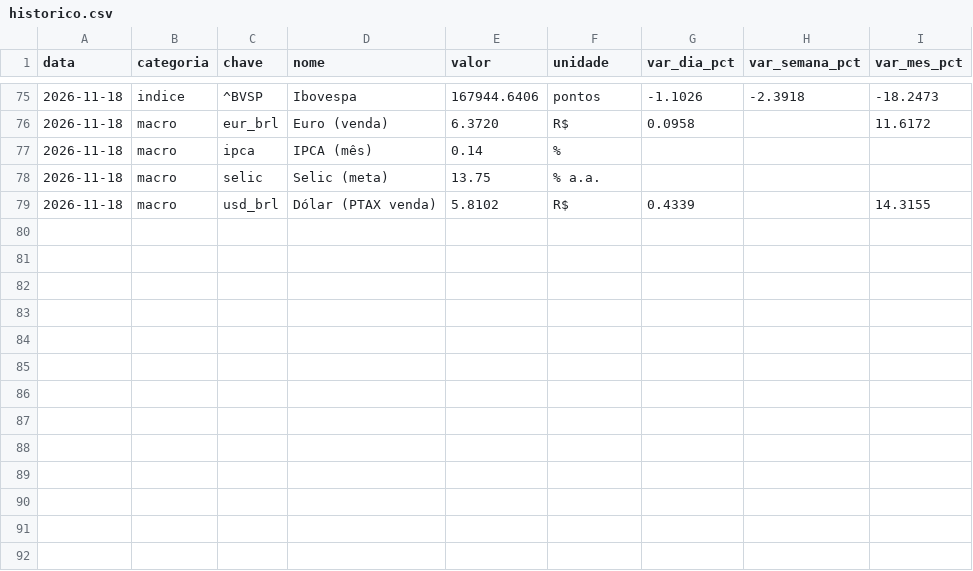
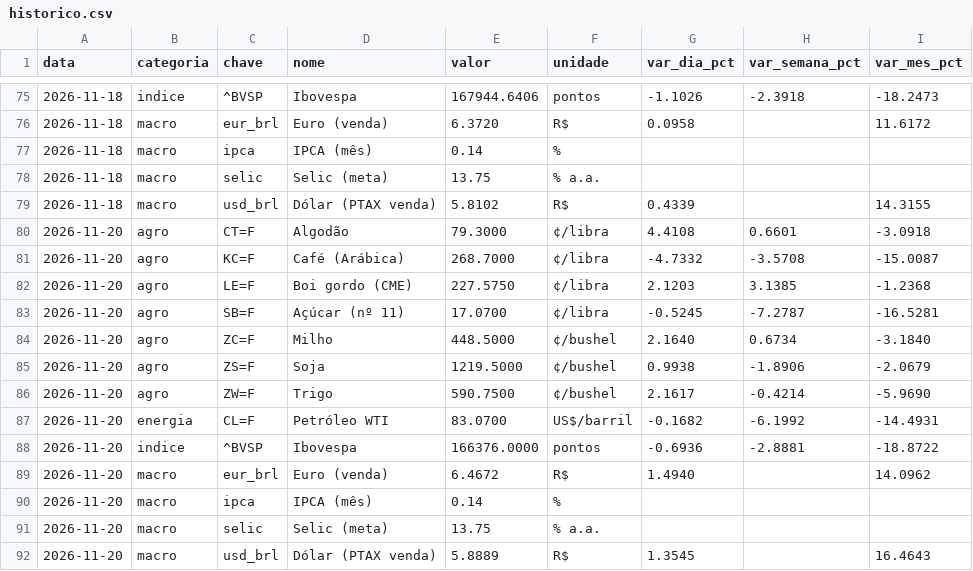
Before and after one commit to beatrizbramont/Boletim-Macro-Commodities, a CSV file: dados/historico.csv, drawn as a sheet; only a part is shown, gaps mark what is left out; the diff names each change by its address in the sheet, - before the commit and + after, or states it on an @@ line.

```diff
--- a/dados/historico.csv
+++ b/dados/historico.csv
+row 80: 2026-11-20 | agro | CT=F | Algodão | 79.3000 | ¢/libra | 4.4108 | 0.6601 | -3.0918
+row 81: 2026-11-20 | agro | KC=F | Café (Arábica) | 268.7000 | ¢/libra | -4.7332 | -3.5708 | -15.0087
+row 82: 2026-11-20 | agro | LE=F | Boi gordo (CME) | 227.5750 | ¢/libra | 2.1203 | 3.1385 | -1.2368
+row 83: 2026-11-20 | agro | SB=F | Açúcar (nº 11) | 17.0700 | ¢/libra | -0.5245 | -7.2787 | -16.5281
+row 84: 2026-11-20 | agro | ZC=F | Milho | 448.5000 | ¢/bushel | 2.1640 | 0.6734 | -3.1840
+row 85: 2026-11-20 | agro | ZS=F | Soja | 1219.5000 | ¢/bushel | 0.9938 | -1.8906 | -2.0679
+row 86: 2026-11-20 | agro | ZW=F | Trigo | 590.7500 | ¢/bushel | 2.1617 | -0.4214 | -5.9690
+row 87: 2026-11-20 | energia | CL=F | Petróleo WTI | 83.0700 | US$/barril | -0.1682 | -6.1992 | -14.4931
+row 88: 2026-11-20 | indice | ^BVSP | Ibovespa | 166376.0000 | pontos | -0.6936 | -2.8881 | -18.8722
+row 89: 2026-11-20 | macro | eur_brl | Euro (venda) | 6.4672 | R$ | 1.4940 |  | 14.0962
+row 90: 2026-11-20 | macro | ipca | IPCA (mês) | 0.14 | %
+row 91: 2026-11-20 | macro | selic | Selic (meta) | 13.75 | % a.a.
+row 92: 2026-11-20 | macro | usd_brl | Dólar (PTAX venda) | 5.8889 | R$ | 1.3545 |  | 16.4643
```
Also changed, not shown: 2 other files.
